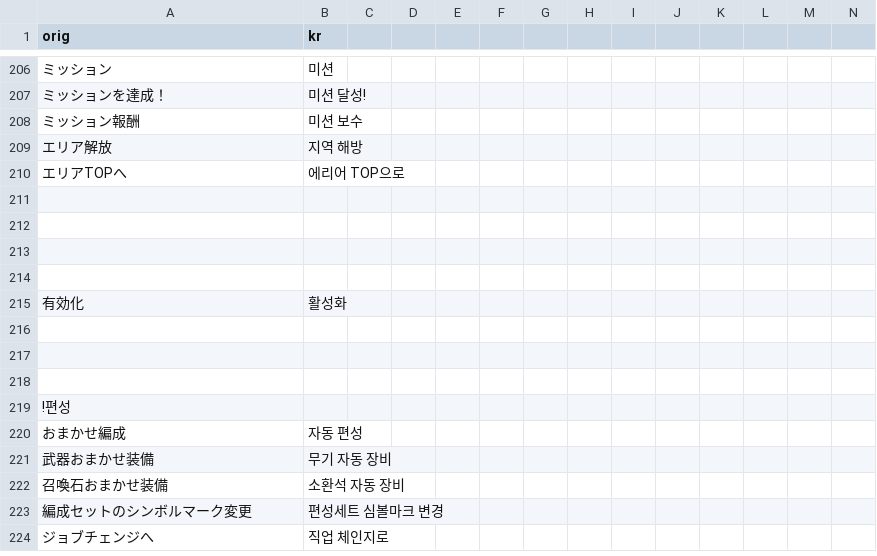
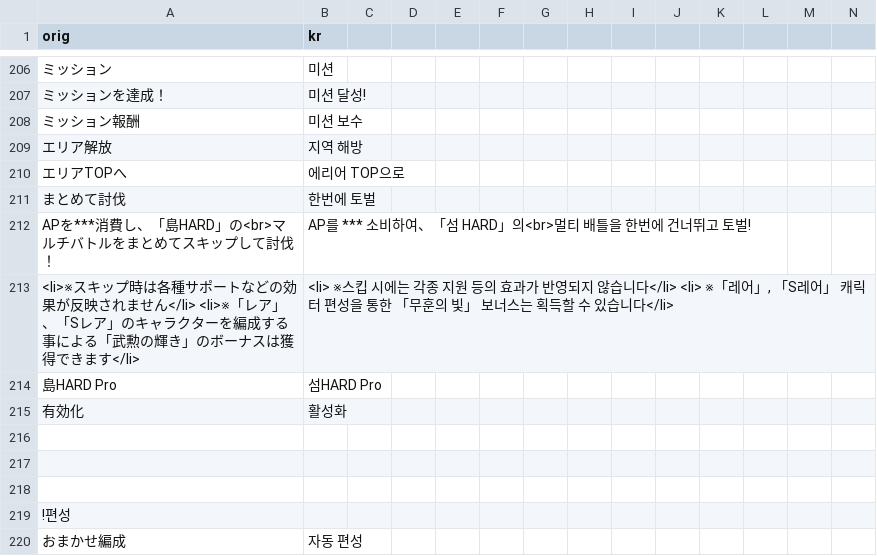
Before and after one commit to sidewinderk/gbfTransKor, a CSV file: cache/archive_UI.csv, drawn as a sheet; only a part is shown, gaps mark what is left out; the shorter side is filled out with more unchanged rows; rows hold the shown columns only; the diff names each change by its address in the sheet, - before the commit and + after, or states it on an @@ line.

```diff
--- a/cache/archive_UI.csv
+++ b/cache/archive_UI.csv
-row 211: (empty)
+row 211: まとめて討伐 | 한번에 토벌
-row 212: (empty)
+row 212: APを***消費し、「島HARD」の<br>マルチバトルをまとめてスキップして討伐！ | AP를 *** 소비하여、「섬 HARD」의<br>멀티 배틀을 한번에 건너뛰고 토벌!
-row 213: (empty)
+row 213: <li>※スキップ時は各種サポートなどの効果が反映されません</li> <li>※「レア」、「Sレア」のキャラクターを編成する事による「武勲の輝き」のボーナスは獲得できます</li> | <li> ※스킵 시에는 각종 지원 등의 효과가 반영되지 않습니다</li> <li> ※「레어」, 「S레어」 캐릭터 편성을 통한 「무훈의 빛」 보너스는 획득할 수 있습니다</li>
-row 214: (empty)
+row 214: 島HARD Pro | 섬HARD Pro
```
Also changed, not shown: 1 other file.
